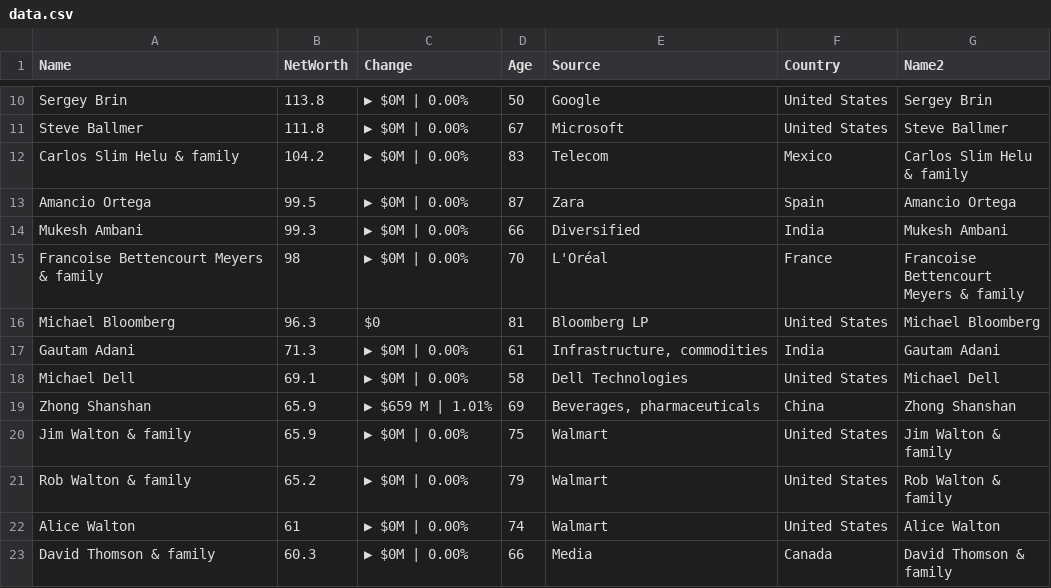
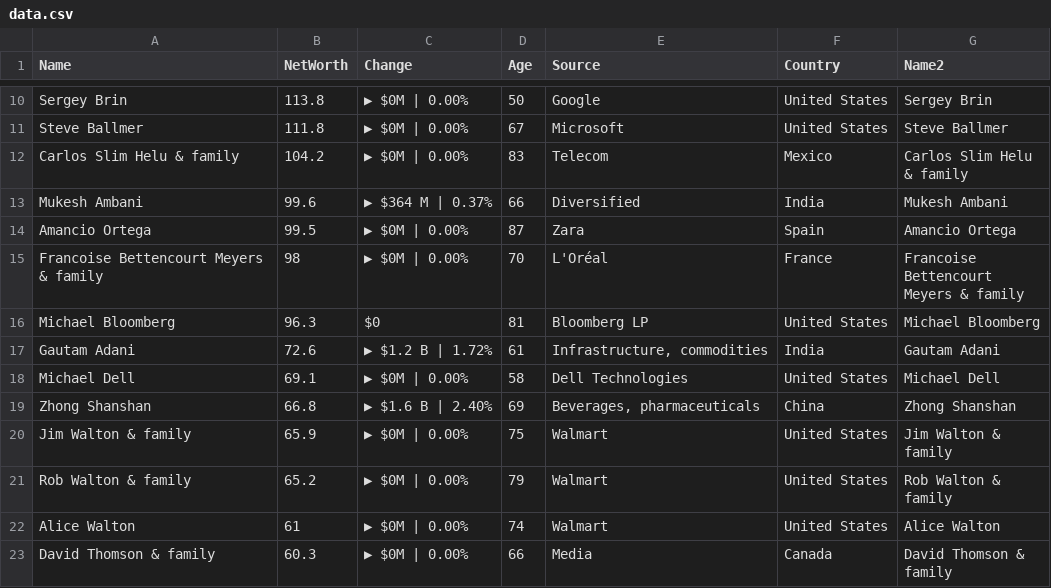
Before and after one commit to ckr4/bnaires, a CSV file: bnaires/data.csv, drawn as a sheet; only a part is shown, gaps mark what is left out; removed rows and columns are numbered as before the commit, all else as after; the diff names each change by its address in the sheet, - before the commit and + after, or states it on an @@ line.

Commit message:
update bnaires

```diff
--- a/bnaires/data.csv
+++ b/bnaires/data.csv
+row 13: Mukesh Ambani | 99.6 | ▶ $364 M | 0.37% | 66 | Diversified | India | Mukesh Ambani
-row 14: Mukesh Ambani | 99.3 | ▶ $0M | 0.00% | 66 | Diversified | India | Mukesh Ambani
-B17 (NetWorth): 71.3
+B17 (NetWorth): 72.6
-C17 (Change): ▶ $0M | 0.00%
+C17 (Change): ▶ $1.2 B | 1.72%
-B19 (NetWorth): 65.9
+B19 (NetWorth): 66.8
-C19 (Change): ▶ $659 M | 1.01%
+C19 (Change): ▶ $1.6 B | 2.40%
```
Also changed, not shown: 1 other file.
